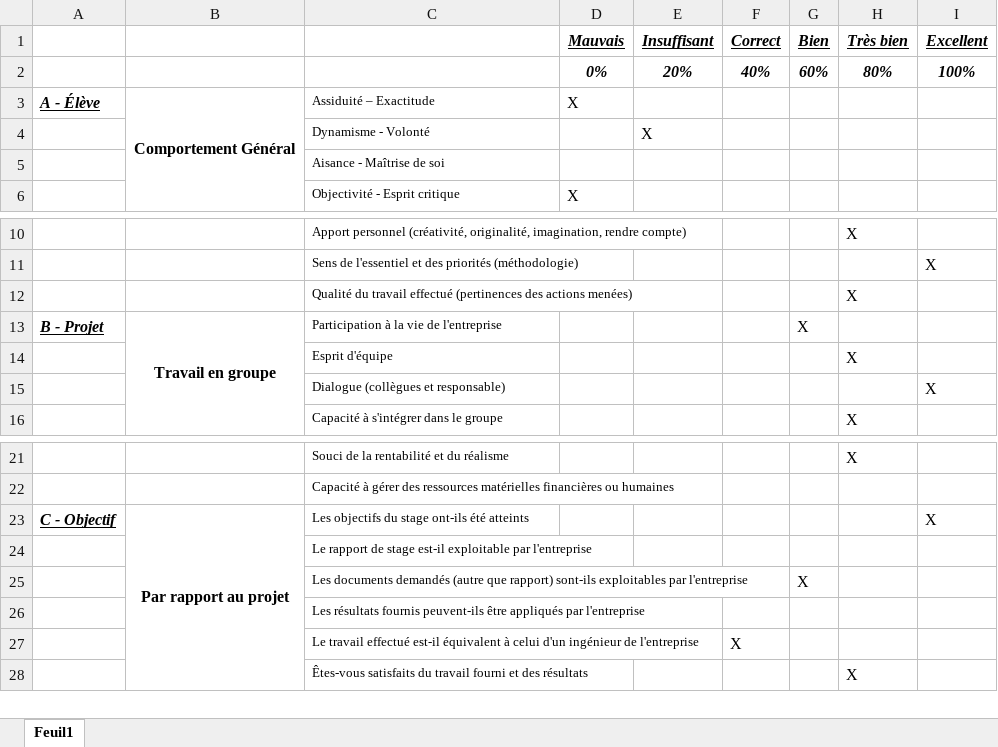
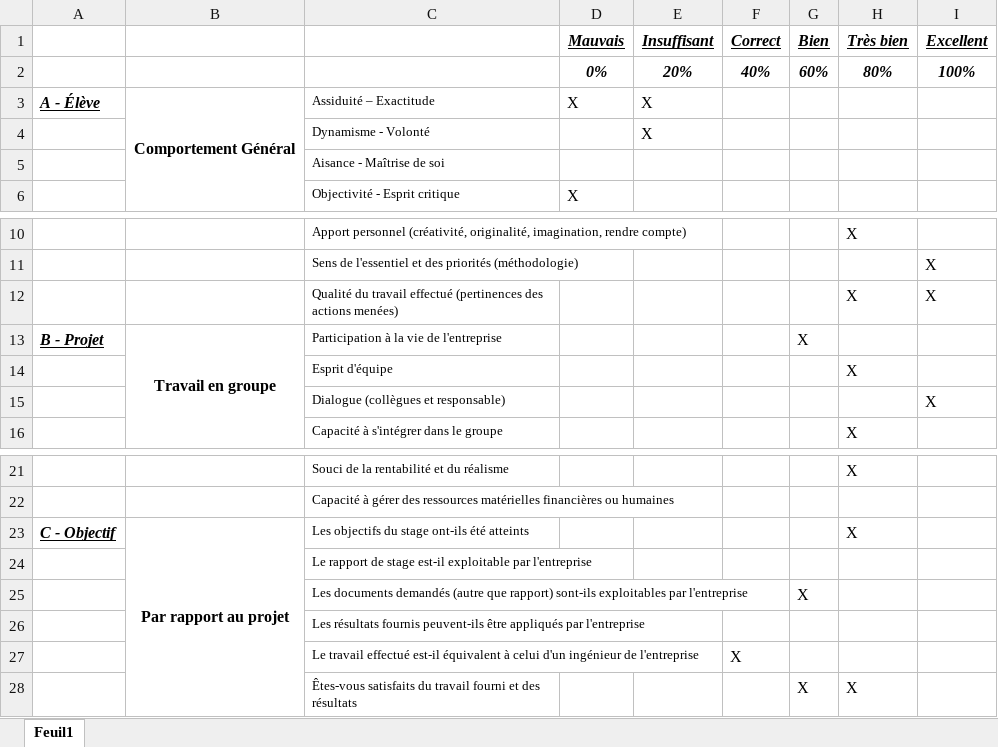
Before and after one commit to GrumpyDude02/Correction-grille, an Excel workbook: documents/test2.xlsx, sheet Feuil1, drawn as a sheet; only a part is shown, gaps mark what is left out; values as stored, in another font and other column widths than the file's, no borders; the diff names each change by its address in the sheet, - before the commit and + after, or states it on an @@ line.

```diff
--- a/documents/test2.xlsx (sheet Feuil1)
+++ b/documents/test2.xlsx (sheet Feuil1)
-E3 (Insuffisant): (empty)
+E3 (Insuffisant): X
-I12 (Excellent): (empty)
+I12 (Excellent): X
-H23 (Très bien): (empty)
+H23 (Très bien): X
-I23 (Excellent): X
+I23 (Excellent): (empty)
-G28 (Bien): (empty)
+G28 (Bien): X
```
Also changed, not shown: 16 other files.
